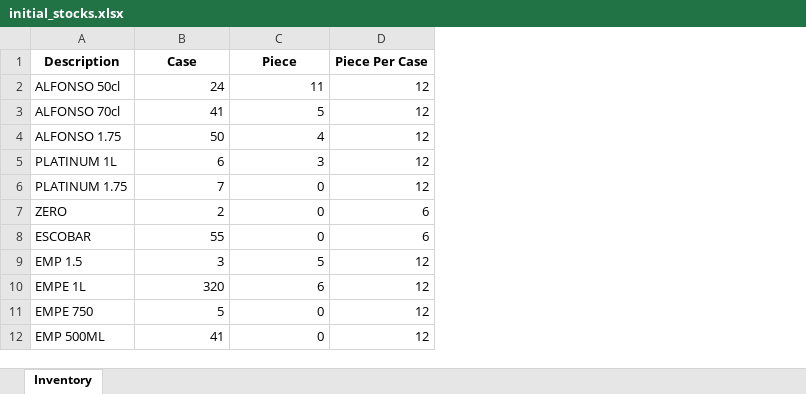
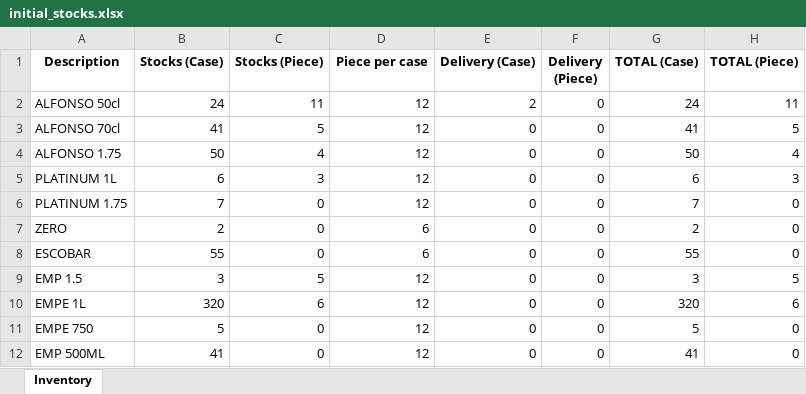
Before and after one commit to jrrelucio/InventorySystem, an Excel workbook: inventory-system/initial_stocks.xlsx, sheet Inventory, drawn as a sheet; only a part is shown; values as stored, in another font and other column widths than the file's, no borders; the diff names each change by its address in the sheet, - before the commit and + after, or states it on an @@ line.

Commit message:
Feat: Delivery
Not yet done

```diff
--- a/inventory-system/initial_stocks.xlsx (sheet Inventory)
+++ b/inventory-system/initial_stocks.xlsx (sheet Inventory)
+column E (Delivery (Case)), rows 2-12: 2 | 0 | 0 | 0 | 0 | 0 | 0 | 0 | 0 | 0 | 0
+column F (Delivery (Piece)), rows 2-12: all 0
+column G (TOTAL (Case)), rows 2-12: 24 | 41 | 50 | 6 | 7 | 2 | 55 | 3 | 320 | 5 | 41
+column H (TOTAL (Piece)), rows 2-12: 11 | 5 | 4 | 3 | 0 | 0 | 0 | 5 | 6 | 0 | 0
-B1: Case
+B1: Stocks (Case)
-C1: Piece
+C1: Stocks (Piece)
-D1: Piece Per Case
+D1: Piece per case
```
Also changed, not shown: 2 other files.
